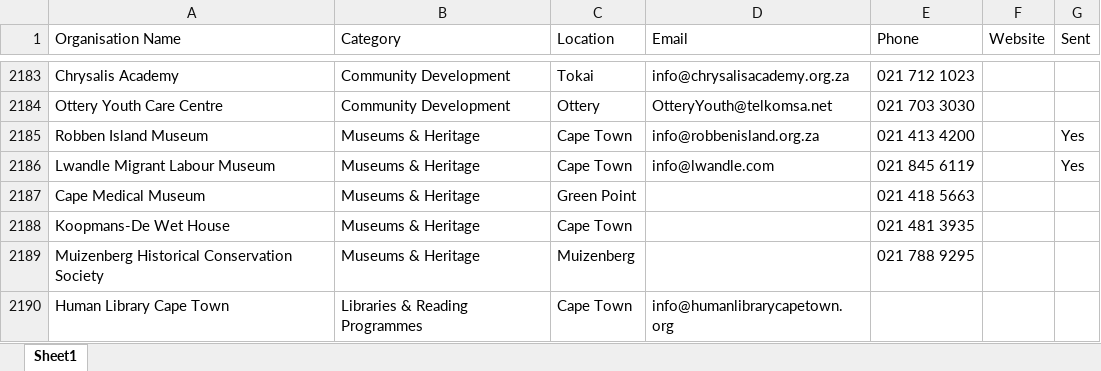
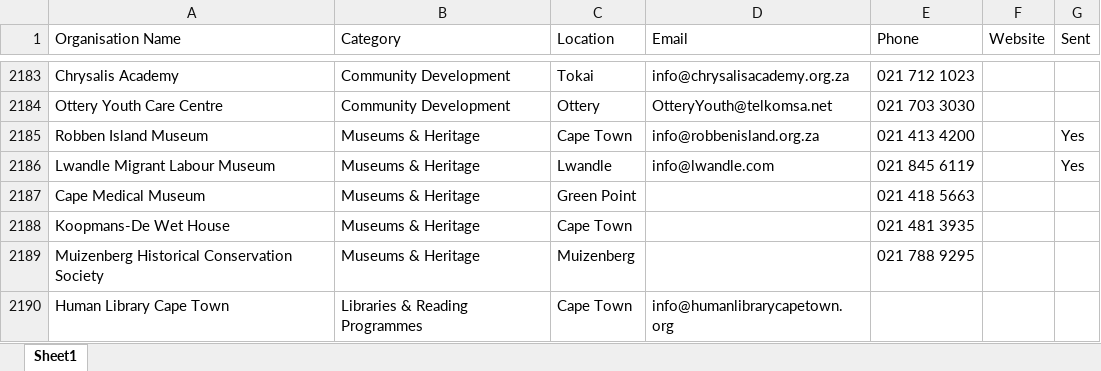
Before and after one commit to MareanaNsuku/community-service-outreach, an Excel workbook: results/master_contacts.xlsx, sheet Sheet1, drawn as a sheet; only a part is shown, gaps mark what is left out; values as stored, in another font and other column widths than the file's, no borders; the diff names each change by its address in the sheet, - before the commit and + after, or states it on an @@ line.

Commit message:
Revert Lwandle location back to Lwandle (already sent)

```diff
--- a/results/master_contacts.xlsx (sheet Sheet1)
+++ b/results/master_contacts.xlsx (sheet Sheet1)
-C2186 (Location): Cape Town
+C2186 (Location): Lwandle
```
